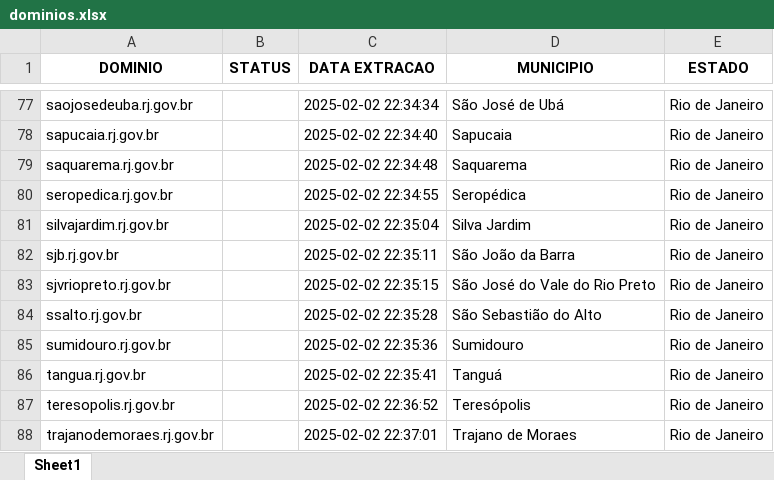
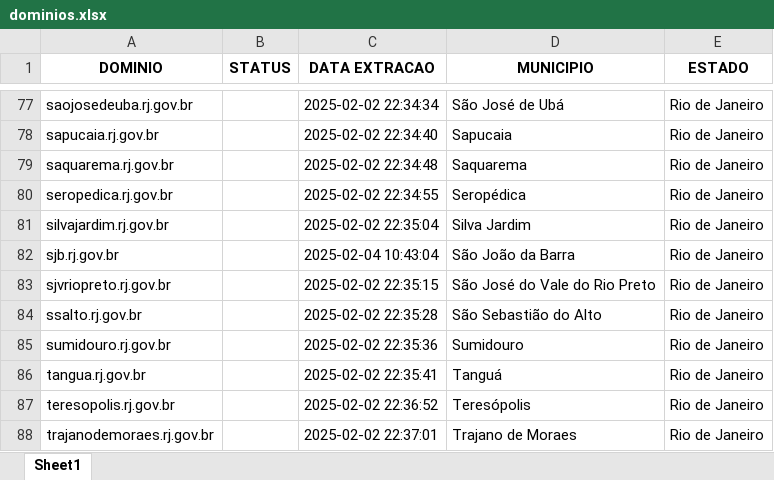
Before and after one commit to alessandrovirmond/Accessibility-Observatory, an Excel workbook: Bot-Varredura/dominios.xlsx, sheet Sheet1, drawn as a sheet; only a part is shown, gaps mark what is left out; values as stored, in another font and other column widths than the file's, no borders; the diff covers the shown part only; the diff names each change by its address in the sheet, - before the commit and + after, or states it on an @@ line.

```diff
--- a/Bot-Varredura/dominios.xlsx (sheet Sheet1)
+++ b/Bot-Varredura/dominios.xlsx (sheet Sheet1)
-C82 (DATA EXTRACAO): 2025-02-02 22:35:11
+C82 (DATA EXTRACAO): 2025-02-04 10:43:04
```
Also changed, not shown: 8 edited cells and cell formats elsewhere in this sheet, 3 other files.
